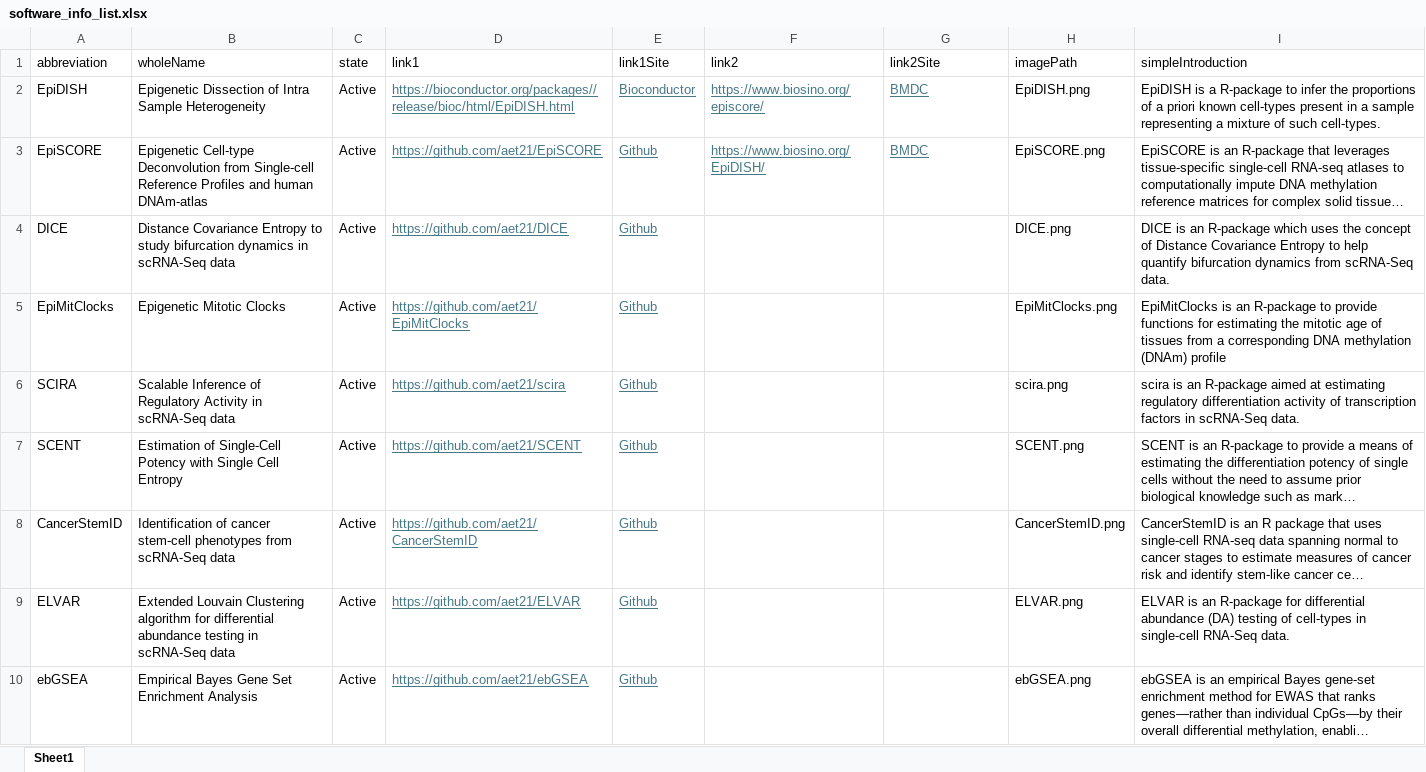
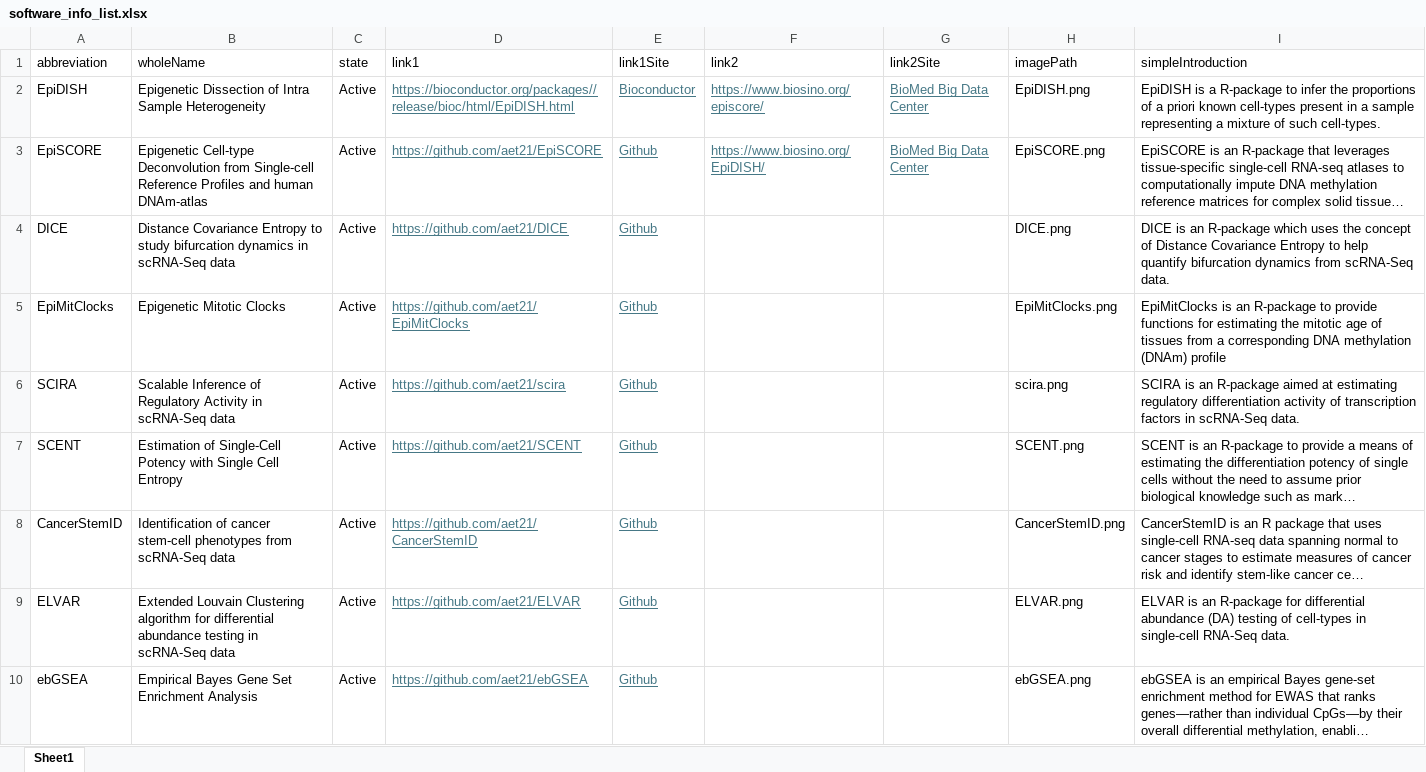
Before and after one commit to aet21/aet21.github.io, an Excel workbook: software/software_info_list.xlsx, sheet Sheet1, drawn as a sheet; only a part is shown; long unchanged cells end in …; values as stored, in another font and other column widths than the file's, no borders; the diff names each change by its address in the sheet, - before the commit and + after, or states it on an @@ line.

Commit message:
Update software

```diff
--- a/software/software_info_list.xlsx (sheet Sheet1)
+++ b/software/software_info_list.xlsx (sheet Sheet1)
-G2:G3 (link2Site): BMDC
+G2:G3 (link2Site): BioMed Big Data Center
-I6 (simpleIntroduction): scira is an…
+I6 (simpleIntroduction): SCIRA is an…
```
Also changed, not shown: 6 other files.
